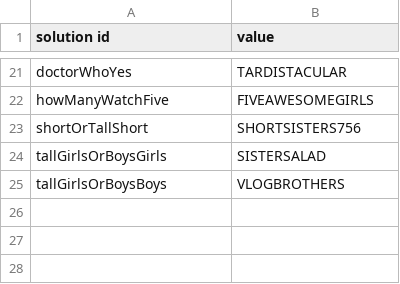
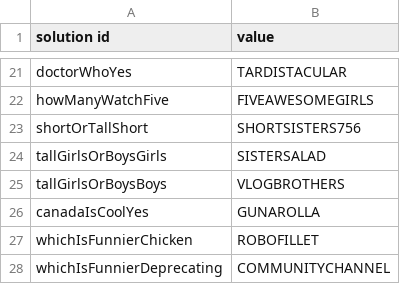
Before and after one commit to Wiktor-Jordeczka/DROOLS-YouTube-rec, a CSV file: src/main/resources/bazaWiedzy/englishSolutions.csv, drawn as a sheet; only a part is shown, gaps mark what is left out; the diff names each change by its address in the sheet, - before the commit and + after, or states it on an @@ line.

Commit message:
Add solutions for Vlogger/single/other branch

```diff
--- a/src/main/resources/bazaWiedzy/englishSolutions.csv
+++ b/src/main/resources/bazaWiedzy/englishSolutions.csv
+row 26: canadaIsCoolYes | GUNAROLLA
+row 27: whichIsFunnierChicken | ROBOFILLET
+row 28: whichIsFunnierDeprecating | COMMUNITYCHANNEL
```
Also changed, not shown: 2 other files.
